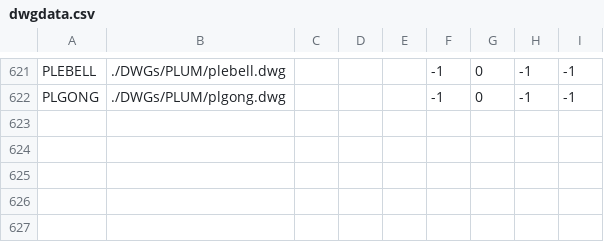
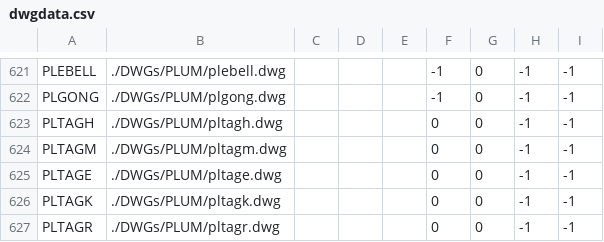
Before and after one commit to daniel-centore/cencad, a CSV file: dwgdata.csv, drawn as a sheet; only a part is shown, gaps mark what is left out.

```diff
--- a/dwgdata.csv
+++ b/dwgdata.csv
@@ -622 +622,6 @@ PLEBELL,./DWGs/PLUM/plebell.dwg,,,,-1,0,-1,-1
 PLGONG,./DWGs/PLUM/plgong.dwg,,,,-1,0,-1,-1
+PLTAGH,./DWGs/PLUM/pltagh.dwg,,,,0,0,-1,-1
+PLTAGM,./DWGs/PLUM/pltagm.dwg,,,,0,0,-1,-1
+PLTAGE,./DWGs/PLUM/pltage.dwg,,,,0,0,-1,-1
+PLTAGK,./DWGs/PLUM/pltagk.dwg,,,,0,0,-1,-1
+PLTAGR,./DWGs/PLUM/pltagr.dwg,,,,0,0,-1,-1
```
Also changed, not shown: 1 other file.
